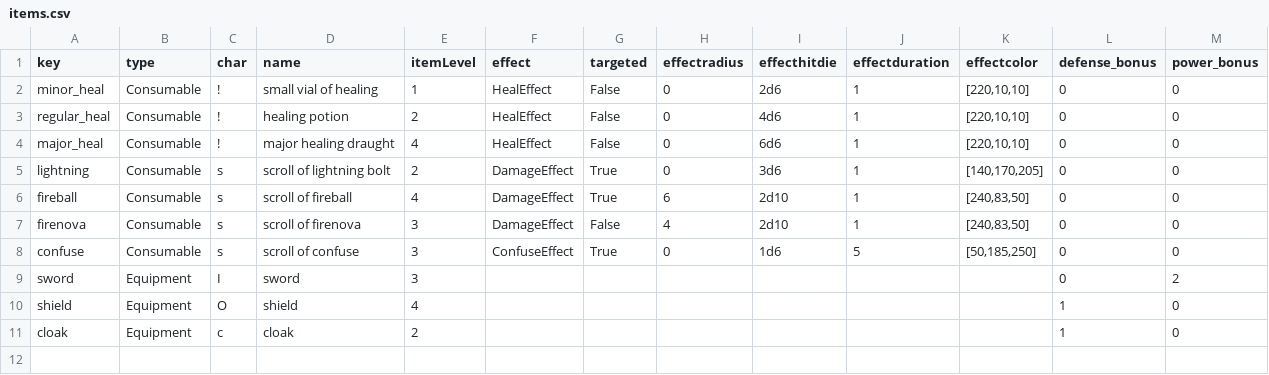
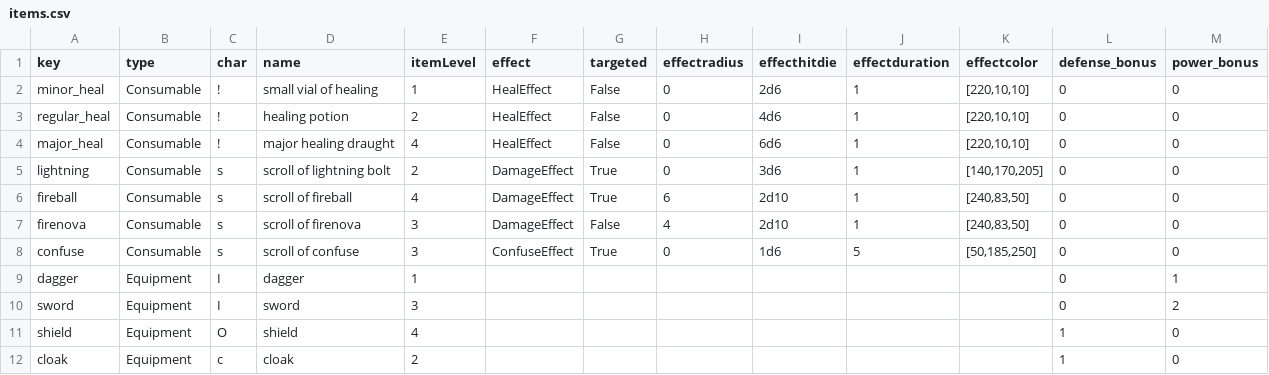
Before and after one commit to Frostlock/Warrens, a CSV file: WarrensGame/items.csv, drawn as a sheet; the diff names each change by its address in the sheet, - before the commit and + after, or states it on an @@ line.

Commit message:
Added item

```diff
--- a/WarrensGame/items.csv
+++ b/WarrensGame/items.csv
+row 9: dagger | Equipment | I | dagger | 1 |  |  |  |  |  |  | 0 | 1
```
